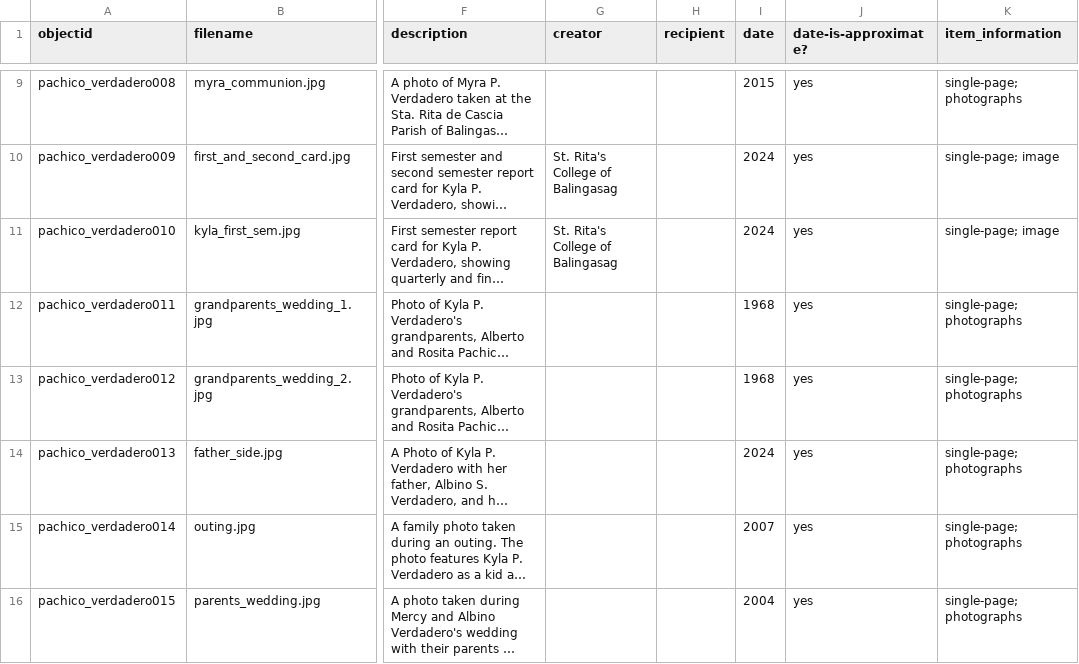
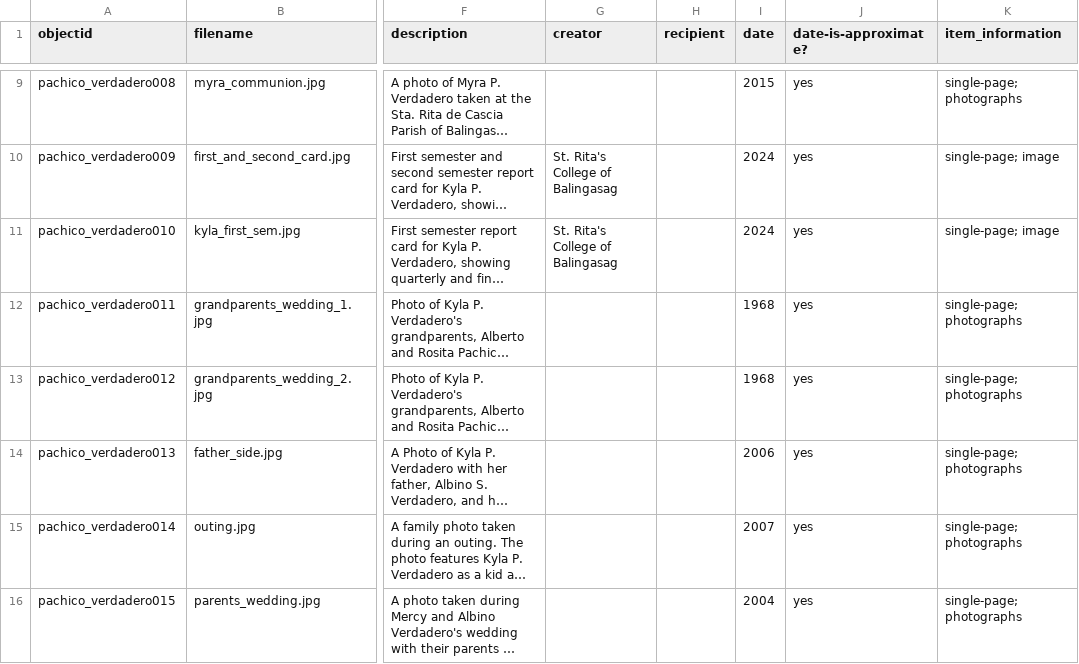
Before and after one commit to kaiverdadero1-hash/The-Pachico-Verdadero-Family-Collection, a CSV file: _data/pachico_verdadero.csv, drawn as a sheet; only a part is shown, gaps mark what is left out; long unchanged cells end in …; the diff names each change by its address in the sheet, - before the commit and + after, or states it on an @@ line.

Commit message:
Update pachico_verdadero.csv

```diff
--- a/_data/pachico_verdadero.csv
+++ b/_data/pachico_verdadero.csv
-I14 (date): 2024
+I14 (date): 2006
```
